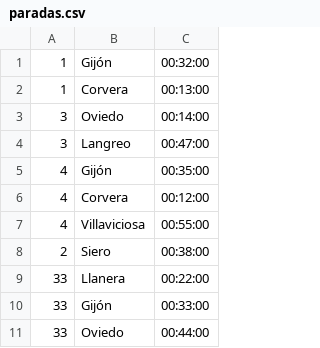
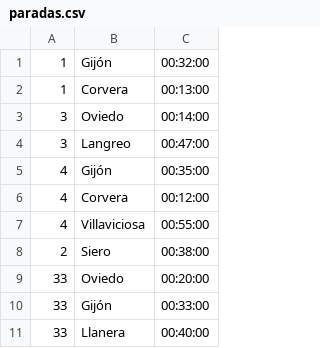
Before and after one commit to noeliarozado/Actividad2, a CSV file: data/paradas.csv, drawn as a sheet.

```diff
--- a/data/paradas.csv
+++ b/data/paradas.csv
@@ -8,4 +8,4 @@
 2,Siero,00:38:00
-33,Llanera,00:22:00
+33,Oviedo,00:20:00
 33,Gijón,00:33:00
-33,Oviedo,00:44:00
+33,Llanera,00:40:00
```
Also changed, not shown: 2 other files.
